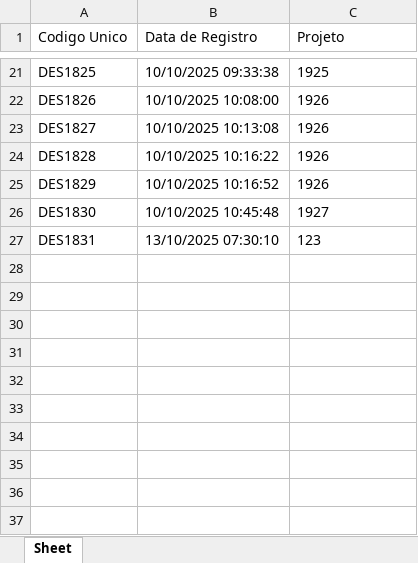
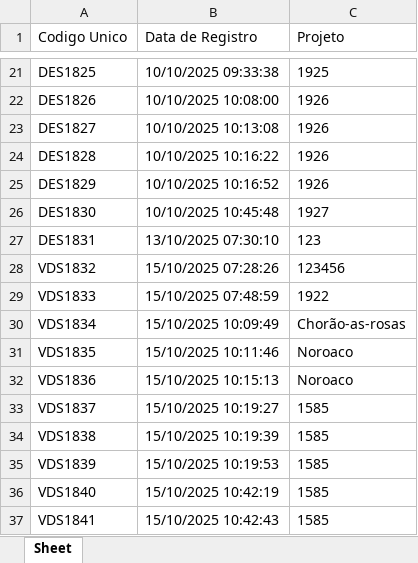
Before and after one commit to zuckalez0-oss/Gerador_DXF_Definitivo, an Excel workbook: Versao-FInal/codigo_database.xlsx, sheet Sheet, drawn as a sheet; only a part is shown, gaps mark what is left out; values as stored, in another font and other column widths than the file's, no borders; the diff names each change by its address in the sheet, - before the commit and + after, or states it on an @@ line.

```diff
--- a/Versao-FInal/codigo_database.xlsx (sheet Sheet)
+++ b/Versao-FInal/codigo_database.xlsx (sheet Sheet)
+row 28: VDS1832 | 15/10/2025 07:28:26 | 123456
+row 29: VDS1833 | 15/10/2025 07:48:59 | 1922
+row 30: VDS1834 | 15/10/2025 10:09:49 | Chorão-as-rosas
+row 31: VDS1835 | 15/10/2025 10:11:46 | Noroaco
+row 32: VDS1836 | 15/10/2025 10:15:13 | Noroaco
+row 33: VDS1837 | 15/10/2025 10:19:27 | 1585
+row 34: VDS1838 | 15/10/2025 10:19:39 | 1585
+row 35: VDS1839 | 15/10/2025 10:19:53 | 1585
+row 36: VDS1840 | 15/10/2025 10:42:19 | 1585
+row 37: VDS1841 | 15/10/2025 10:42:43 | 1585
```
Also changed, not shown: 6 other files.
